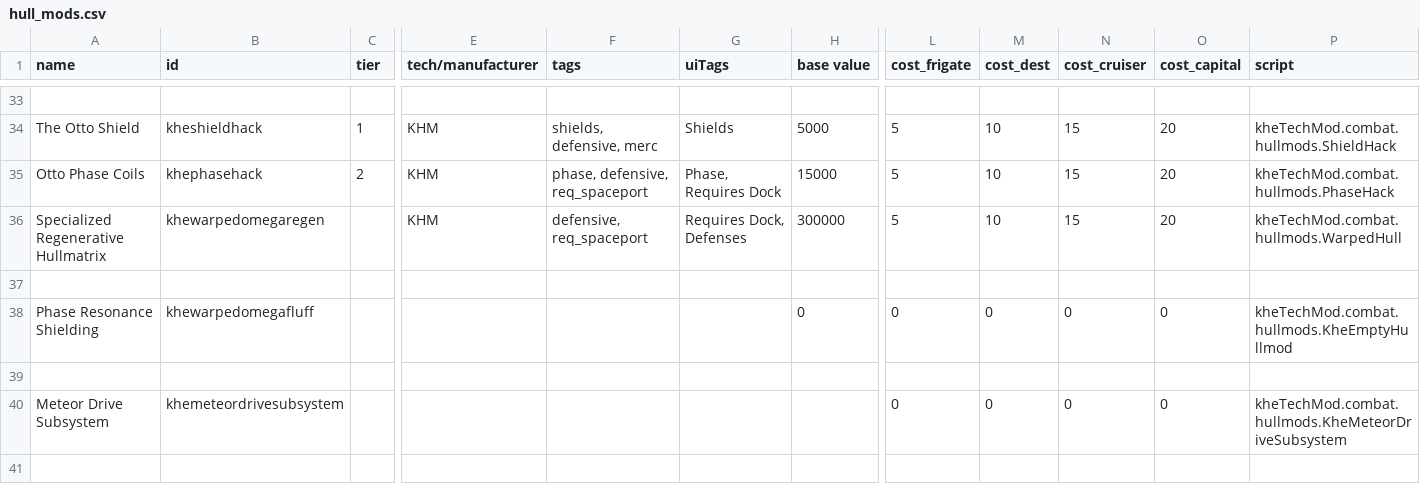
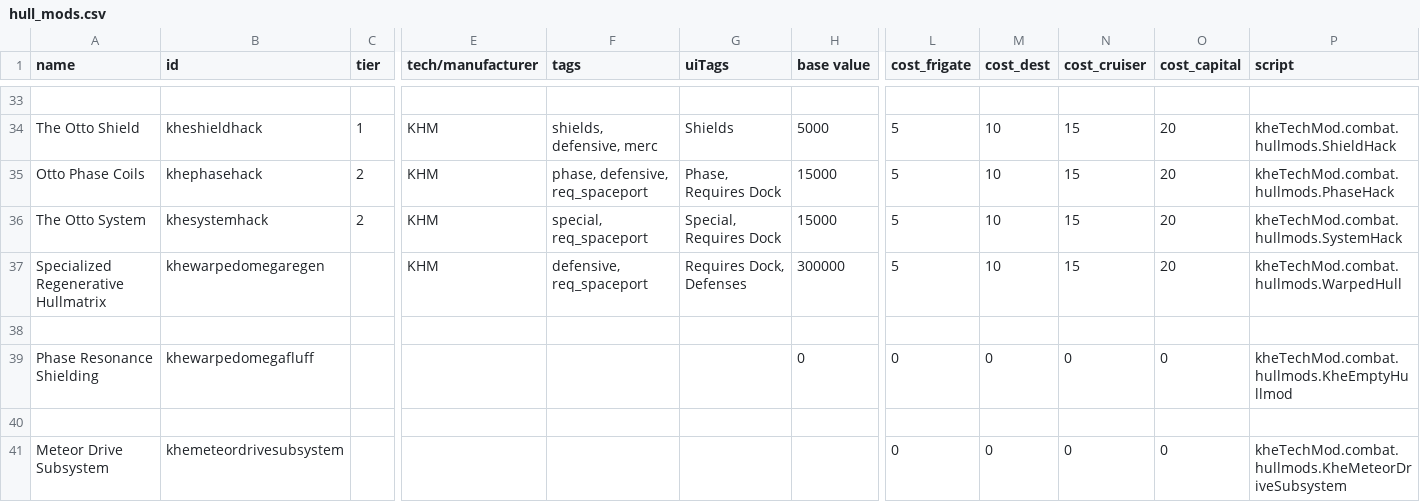
Before and after one commit to Kherae/KheTechMod, a CSV file: data/hullmods/hull_mods.csv, drawn as a sheet; only a part is shown, gaps mark what is left out; rows hold the shown columns only; the diff names each change by its address in the sheet, - before the commit and + after, or states it on an @@ line.

Commit message:
add otto system

```diff
--- a/data/hullmods/hull_mods.csv
+++ b/data/hullmods/hull_mods.csv
+row 36: The Otto System | khesystemhack | 2 | KHM | special, req_spaceport | Special, Requires Dock | 15000 | 5 | 10 | 15 | 20 | kheTechMod.combat.hullmods.SystemHack
```
Also changed, not shown: 1 other file.
